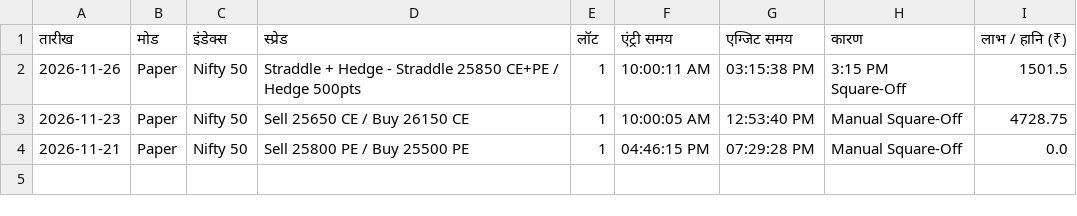
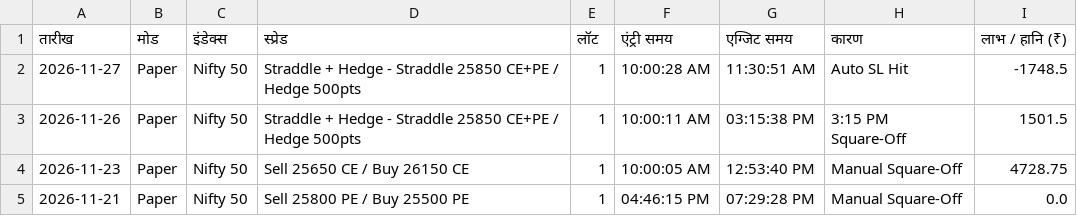
Before and after one commit to sarveshbaghel05/algo-trading-app, a CSV file: paper_trades_history.csv, drawn as a sheet.

Commit message:
Worker update paper_trades_history.csv

```diff
--- a/paper_trades_history.csv
+++ b/paper_trades_history.csv
@@ -1,2 +1,3 @@
 तारीख,मोड,इंडेक्स,स्प्रेड,लॉट,एंट्री समय,एग्जिट समय,कारण,लाभ / हानि (₹)
+2026-11-27,Paper,Nifty 50,Straddle + Hedge - Straddle 25850 CE+PE / Hedge 500pts,1,10:00:28 AM,11:30:51 AM,Auto SL Hit,-1748.5
 2026-11-26,Paper,Nifty 50,Straddle + Hedge - Straddle 25850 CE+PE / Hedge 500pts,1,10:00:11 AM,03:15:38 PM,3:15 PM Square-Off,1501.5
```
